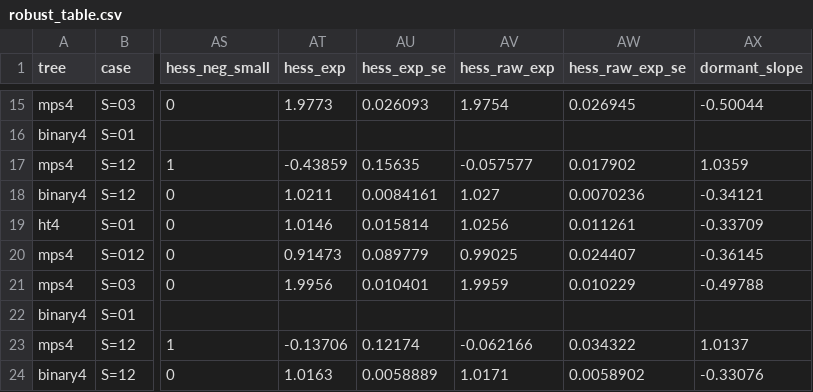
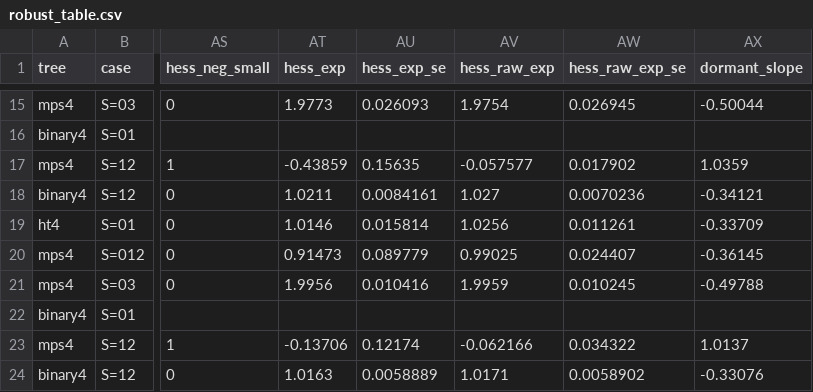
Before and after one commit to seamus-fallows/TTN-regimes, a CSV file: experiments/locality/results/robust_table.csv, drawn as a sheet; only a part is shown, gaps mark what is left out; the diff names each change by its address in the sheet, - before the commit and + after, or states it on an @@ line.

```diff
--- a/experiments/locality/results/robust_table.csv
+++ b/experiments/locality/results/robust_table.csv
-AU21 (hess_exp_se): 0.010401
+AU21 (hess_exp_se): 0.010416
-AW21 (hess_raw_exp_se): 0.010229
+AW21 (hess_raw_exp_se): 0.010245
```
Also changed, not shown: experiments/locality/results/extensions_table.csv, experiments/locality/results/twocomp_balanced_table.csv, 11 other files.
